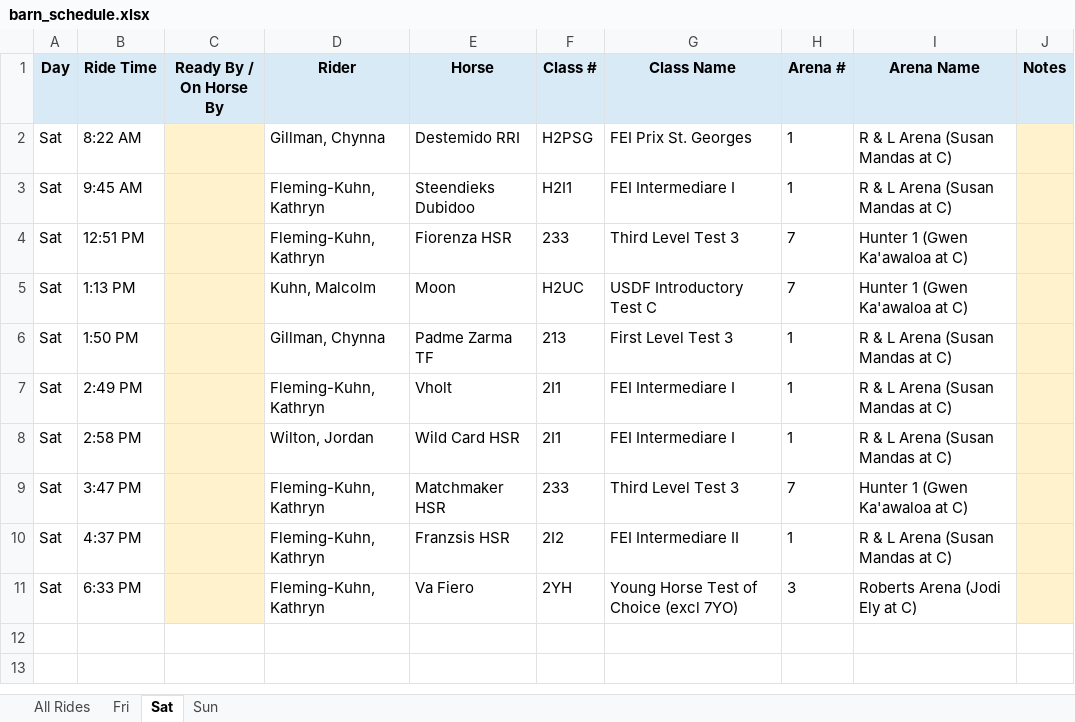
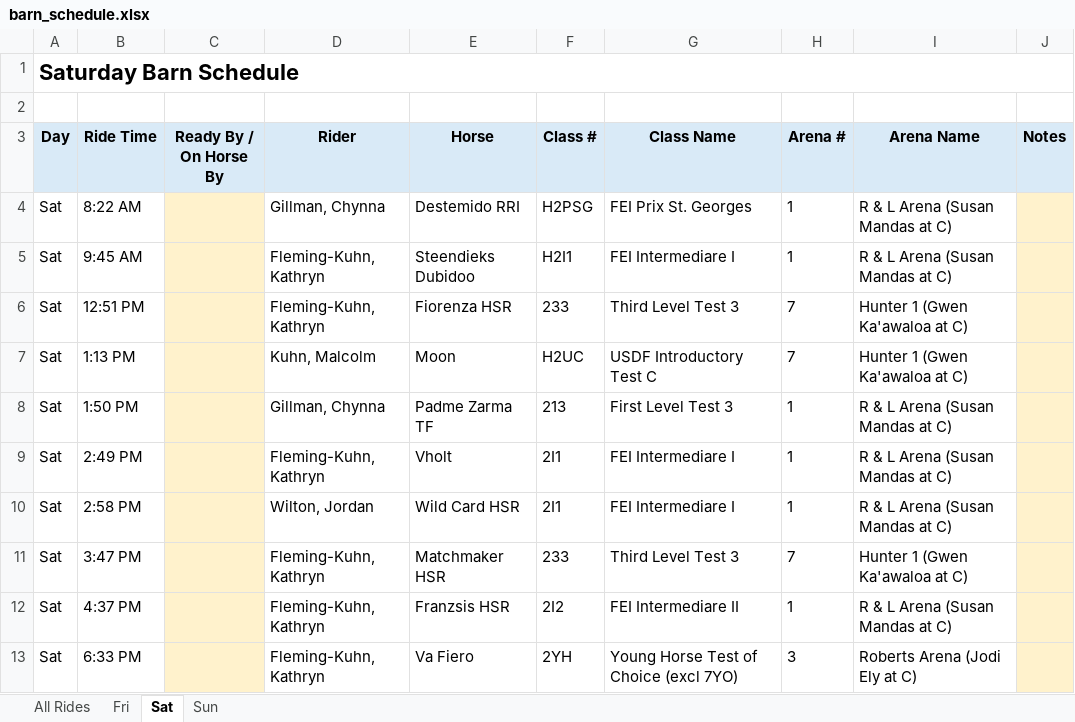
Before and after one commit to bwilton87/show-schedule-builder, an Excel workbook: output/barn_schedule.xlsx, sheet Sat, drawn as a sheet; values as stored, in another font and other column widths than the file's, no borders; the diff names each change by its address in the sheet, - before the commit and + after, or states it on an @@ line.

```diff
--- a/output/barn_schedule.xlsx (sheet Sat)
+++ b/output/barn_schedule.xlsx (sheet Sat)
+row 1: Saturday Barn Schedule
+row 2: (empty)
```
Also changed, not shown: sheet Sun, sheet Fri, sheet All Rides, 1 other file.
